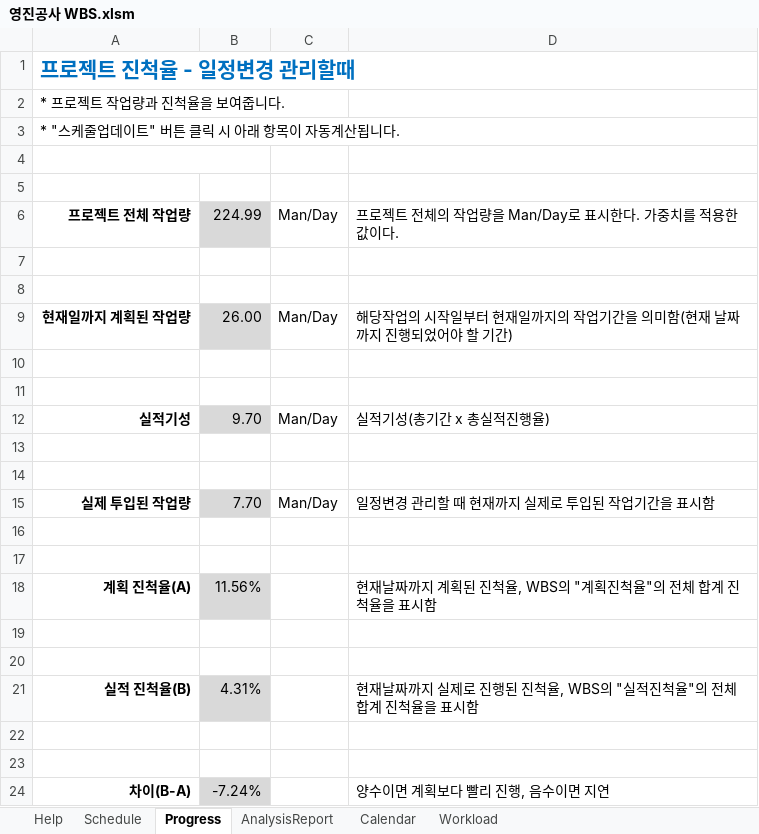
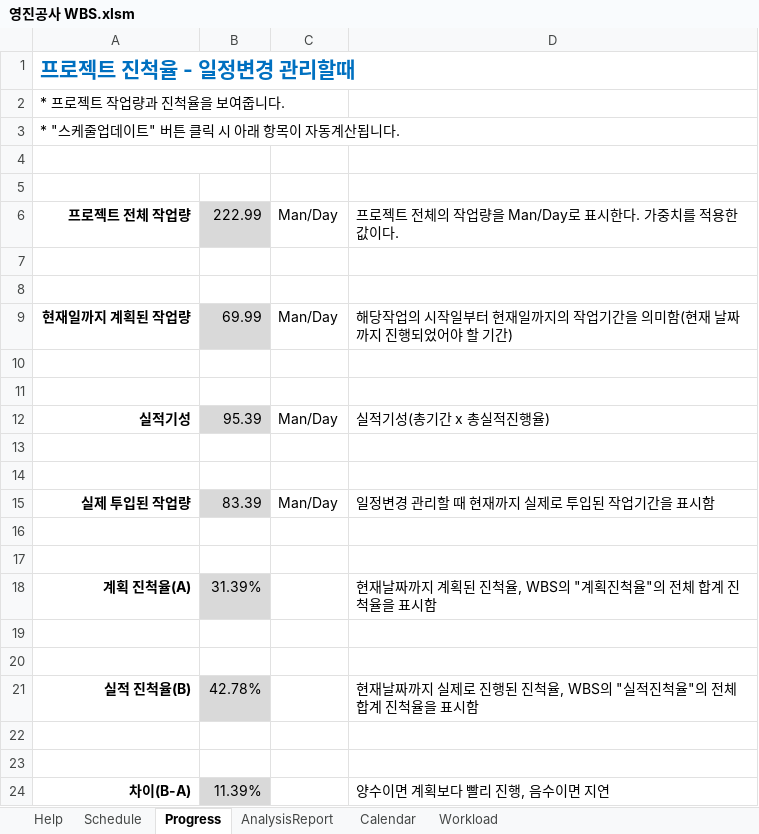
Before and after one commit to yabadadu/-, an Excel workbook: 산출물/영진공사 WBS.xlsm, sheet Progress, drawn as a sheet; values as stored, in another font and other column widths than the file's, no borders; conditional formats not drawn; the diff names each change by its address in the sheet, - before the commit and + after, or states it on an @@ line.

```diff
--- a/산출물/영진공사 WBS.xlsm (sheet Progress)
+++ b/산출물/영진공사 WBS.xlsm (sheet Progress)
-B6: 224.99
+B6: 222.99
-B9: 26.00
+B9: 69.99
-B12: 9.70
+B12: 95.39
-B15: 7.70
+B15: 83.39
-B18: 11.56%
+B18: 31.39%
-B21: 4.31%
+B21: 42.78%
-B24: -7.24%
+B24: 11.39%
```
Also changed, not shown: sheet Schedule, hidden cells, charts or pictures, 9 other files.
